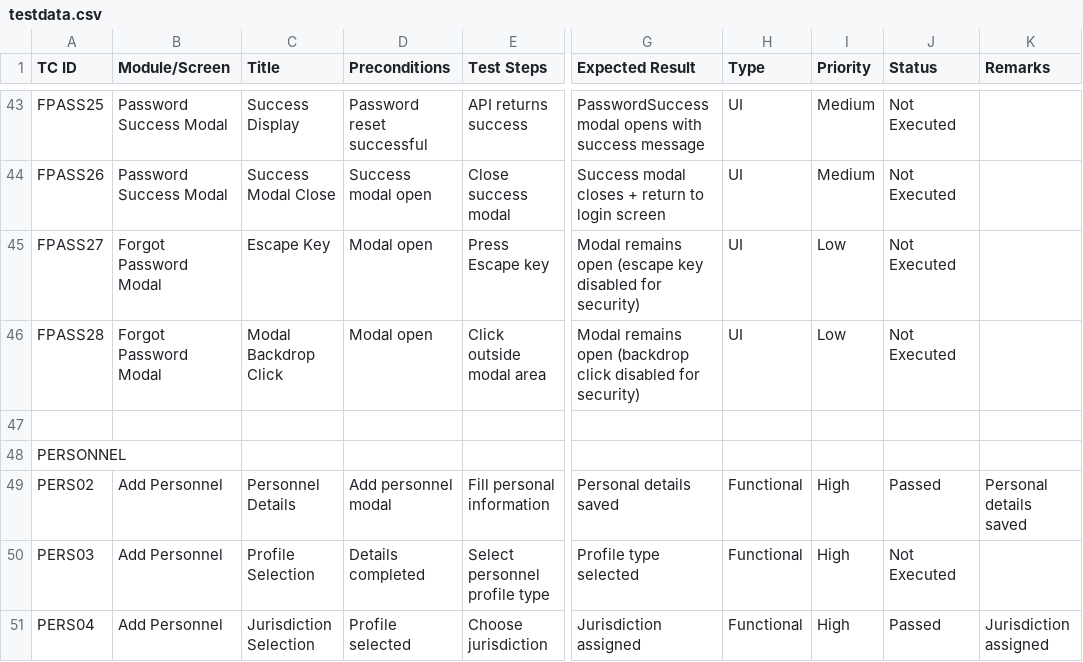
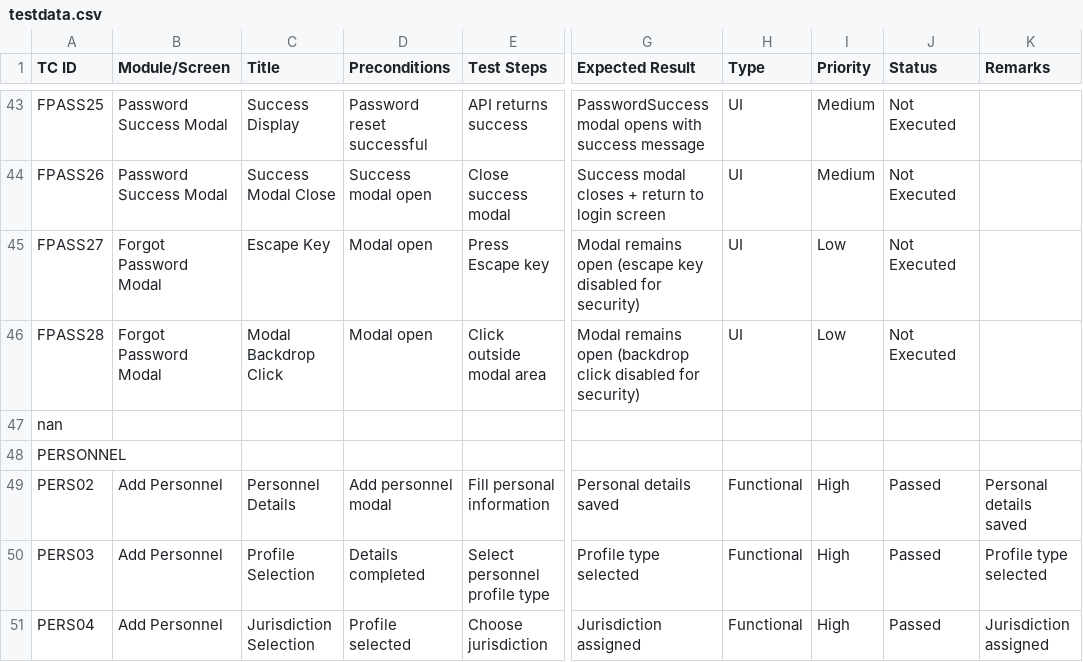
Before and after one commit to RAMALAKSHMI1318/Problem_bolo_Automation_scripts, a CSV file: data/testdata.csv, drawn as a sheet; only a part is shown, gaps mark what is left out; the diff covers the shown part only; the diff names each change by its address in the sheet, - before the commit and + after, or states it on an @@ line.

```diff
--- a/data/testdata.csv
+++ b/data/testdata.csv
-A47 (TC ID): (empty)
+A47 (TC ID): nan
-J50 (Status): Not Executed
+J50 (Status): Passed
-K50 (Remarks): (empty)
+K50 (Remarks): Profile type selected
```
Also changed, not shown: 36 edited cells elsewhere in this file, uploads/governanceV5/officersV5.csv, 5 other files.
